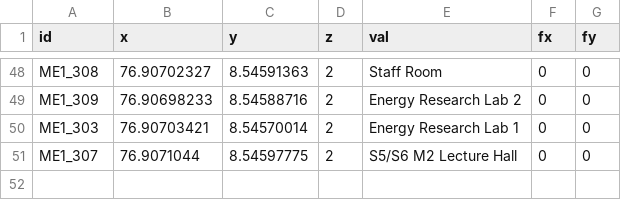
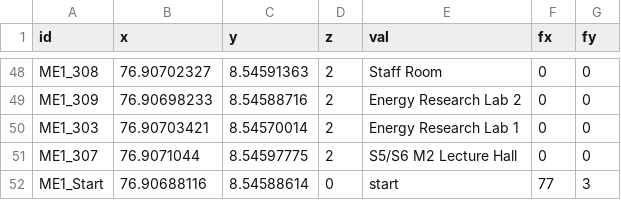
Before and after one commit to HariSK20/CETGo_Data, a CSV file: me2.csv, drawn as a sheet; only a part is shown, gaps mark what is left out.

```diff
--- a/me2.csv
+++ b/me2.csv
@@ -51 +51,2 @@ ME1_303, 76.90703421, 8.54570014, 2, Energy Research Lab 1, 0, 0
 ME1_307, 76.9071044,  8.54597775, 2, S5/S6 M2 Lecture Hall, 0, 0
+ME1_Start,76.90688116,8.54588614,0,start,77,3
```
Also changed, not shown: arch.csv, ce2.csv, 7 other files.
